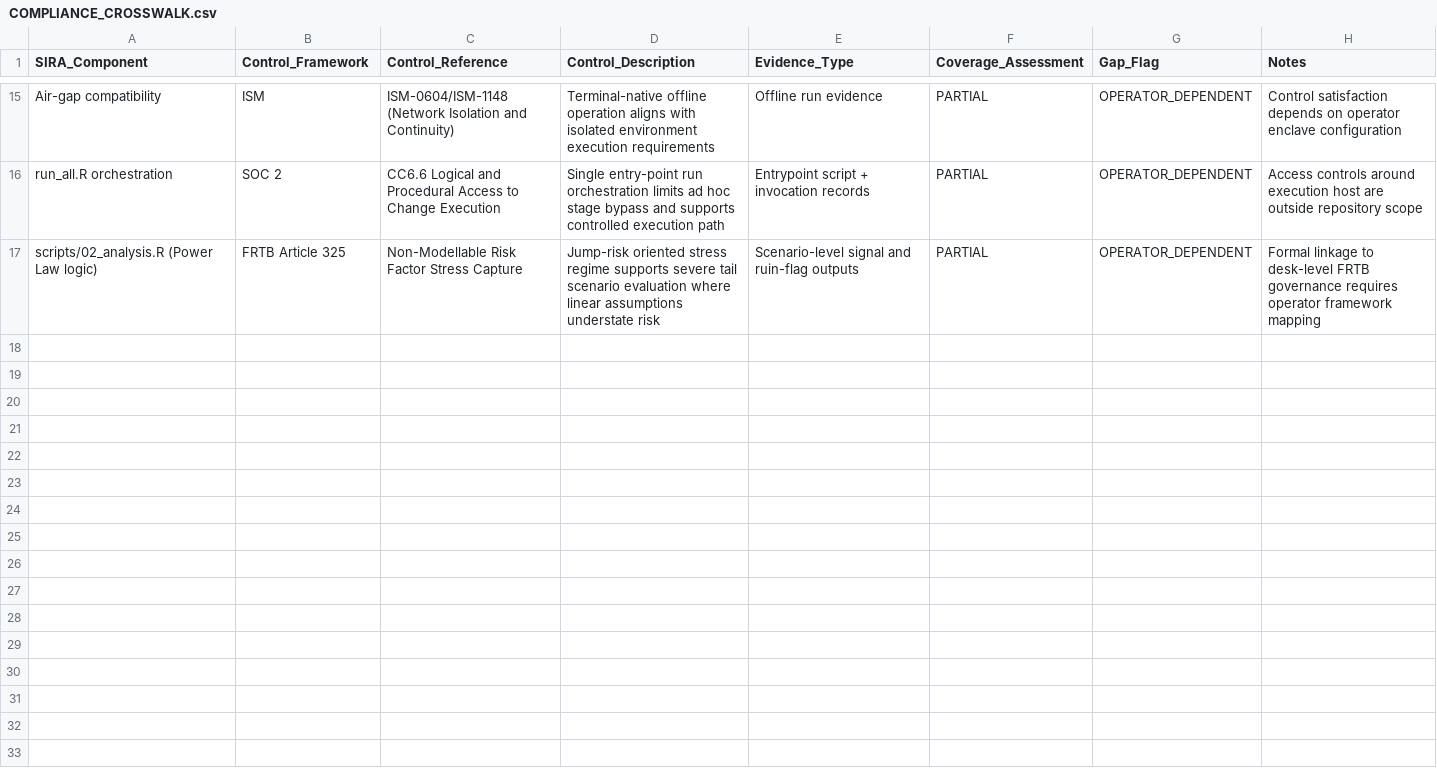
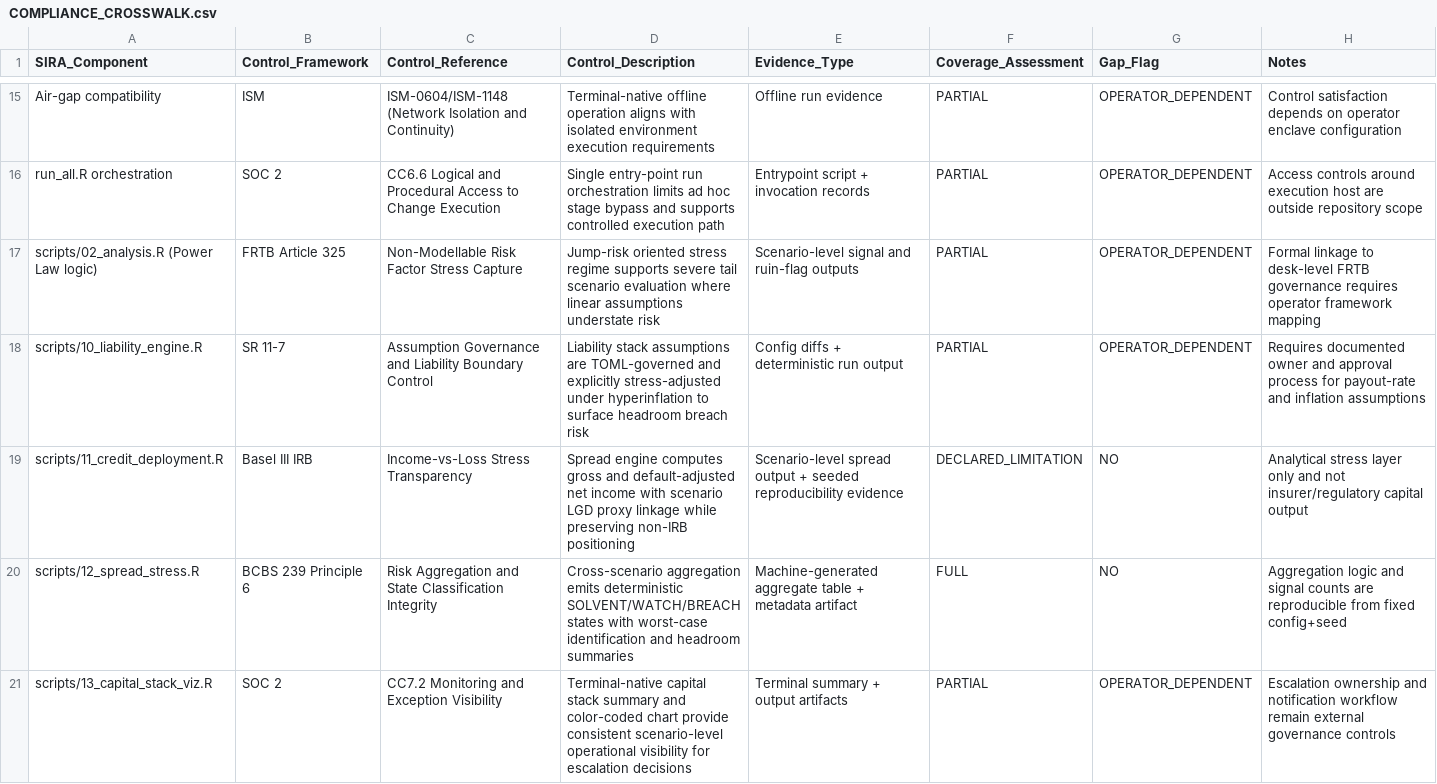
Before and after one commit to whatheheckisthis/Stochastic-Invalidation-Risk-Architecture, a CSV file: docs/COMPLIANCE_CROSSWALK.csv, drawn as a sheet; only a part is shown, gaps mark what is left out.

Commit message:
Add SIRA capital stack liability and spread stress extension

```diff
--- a/docs/COMPLIANCE_CROSSWALK.csv
+++ b/docs/COMPLIANCE_CROSSWALK.csv
@@ -17 +17,5 @@ run_all.R orchestration,SOC 2,CC6.6 Logical and Procedural Access to Change Exec
 scripts/02_analysis.R (Power Law logic),FRTB Article 325,Non-Modellable Risk Factor Stress Capture,Jump-risk oriented stress regime supports severe tail scenario evaluation where linear assumptions understate risk,Scenario-level signal and ruin-flag outputs,PARTIAL,OPERATOR_DEPENDENT,Formal linkage to desk-level FRTB governance requires operator framework mapping
+scripts/10_liability_engine.R,SR 11-7,Assumption Governance and Liability Boundary Control,Liability stack assumptions are TOML-governed and explicitly stress-adjusted under hyperinflation to surface headroom breach risk,Config diffs + deterministic run output,PARTIAL,OPERATOR_DEPENDENT,Requires documented owner and approval process for payout-rate and inflation assumptions
+scripts/11_credit_deployment.R,Basel III IRB,Income-vs-Loss Stress Transparency,Spread engine computes gross and default-adjusted net income with scenario LGD proxy linkage while preserving non-IRB positioning,Scenario-level spread output + seeded reproducibility evidence,DECLARED_LIMITATION,NO,Analytical stress layer only and not insurer/regulatory capital output
+scripts/12_spread_stress.R,BCBS 239 Principle 6,Risk Aggregation and State Classification Integrity,Cross-scenario aggregation emits deterministic SOLVENT/WATCH/BREACH states with worst-case identification and headroom summaries,Machine-generated aggregate table + metadata artifact,FULL,NO,Aggregation logic and signal counts are reproducible from fixed config+seed
+scripts/13_capital_stack_viz.R,SOC 2,CC7.2 Monitoring and Exception Visibility,Terminal-native capital stack summary and color-coded chart provide consistent scenario-level operational visibility for escalation decisions,Terminal summary + output artifacts,PARTIAL,OPERATOR_DEPENDENT,Escalation ownership and notification workflow remain external governance controls
```
Also changed, not shown: 9 other files.
